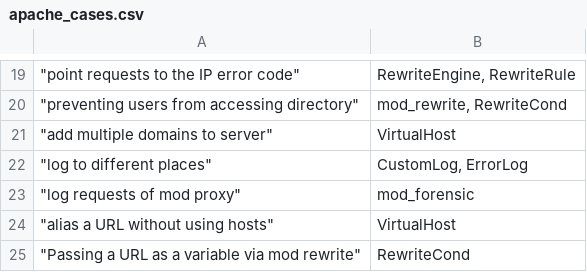
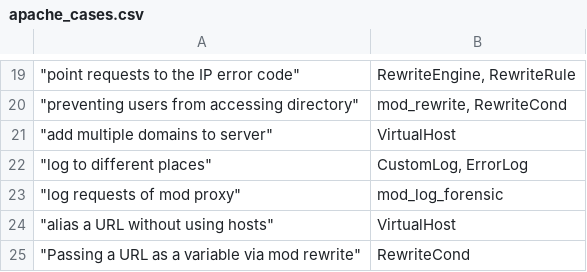
Before and after one commit to tianyin/cox, a CSV file: benchmarks/data/apache_cases.csv, drawn as a sheet; only a part is shown, gaps mark what is left out; the diff names each change by its address in the sheet, - before the commit and + after, or states it on an @@ line.

Commit message:
rewrite the benchmark engine

```diff
--- a/benchmarks/data/apache_cases.csv
+++ b/benchmarks/data/apache_cases.csv
-B23: mod_forensic
+B23: mod_log_forensic
```
Also changed, not shown: 15 other files.
